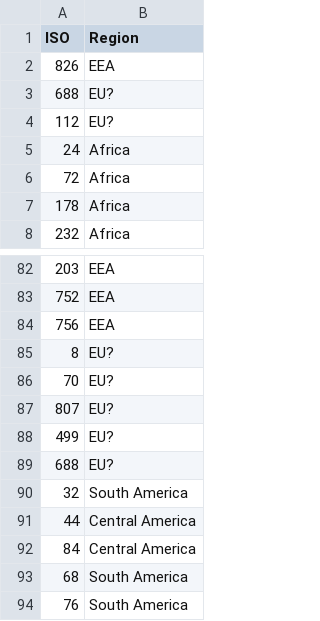
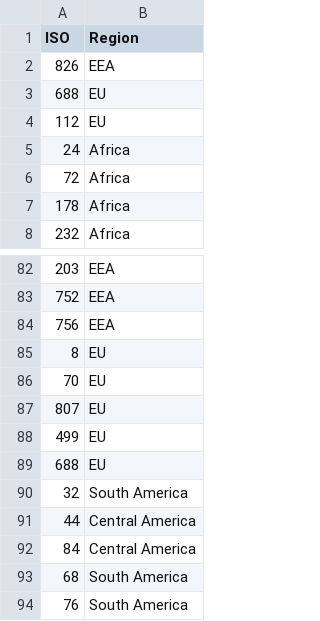
Before and after one commit to Peterhansel/main, a CSV file: ISO_region.csv, drawn as a sheet; only a part is shown, gaps mark what is left out.

Commit message:
Add files via upload

```diff
--- a/ISO_region.csv
+++ b/ISO_region.csv
@@ -2,4 +2,4 @@
 826,EEA
-688,EU?
-112,EU?
+688,EU
+112,EU
 24,Africa
@@ -84,7 +84,7 @@
 756,EEA
-8,EU?
-70,EU?
-807,EU?
-499,EU?
-688,EU?
+8,EU
+70,EU
+807,EU
+499,EU
+688,EU
 32,South America
```
